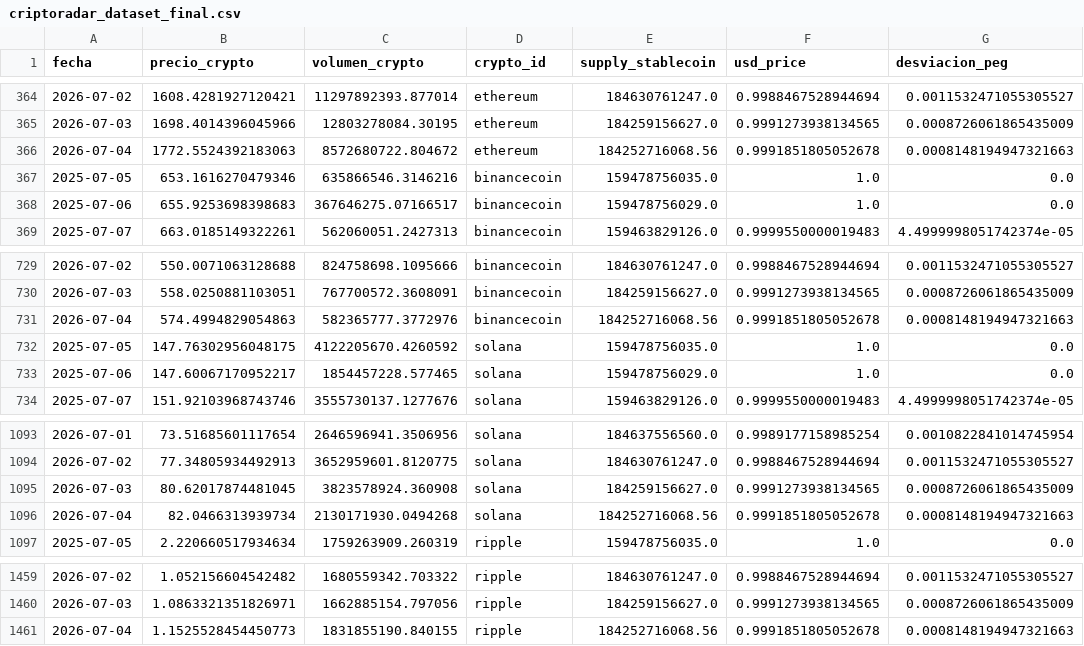
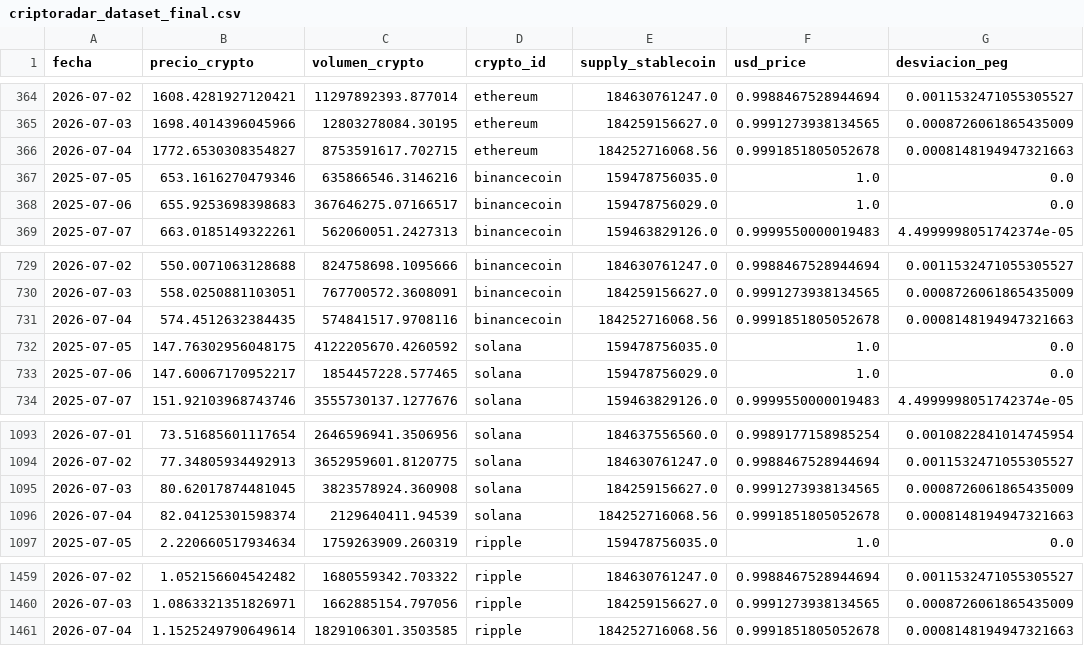
Before and after one commit to Bootcamp-DA-P2/criptoradar, a CSV file: Data/criptoradar_dataset_final.csv (was criptoradar_dataset_final.csv), drawn as a sheet; only a part is shown, gaps mark what is left out.

```diff
--- a/criptoradar_dataset_final.csv
+++ b/Data/criptoradar_dataset_final.csv
@@ -365,3 +365,3 @@ fecha,precio_crypto,volumen_crypto,crypto_id,supply_stablecoin,usd_price,desviac
 2026-07-03,1698.4014396045966,12803278084.30195,ethereum,184259156627.0,0.9991273938134565,0.0008726061865435009
-2026-07-04,1772.5524392183063,8572680722.804672,ethereum,184252716068.56,0.9991851805052678,0.0008148194947321663
+2026-07-04,1772.6530308354827,8753591617.702715,ethereum,184252716068.56,0.9991851805052678,0.0008148194947321663
 2025-07-05,653.1616270479346,635866546.3146216,binancecoin,159478756035.0,1.0,0.0
@@ -730,3 +730,3 @@ fecha,precio_crypto,volumen_crypto,crypto_id,supply_stablecoin,usd_price,desviac
 2026-07-03,558.0250881103051,767700572.3608091,binancecoin,184259156627.0,0.9991273938134565,0.0008726061865435009
-2026-07-04,574.4994829054863,582365777.3772976,binancecoin,184252716068.56,0.9991851805052678,0.0008148194947321663
+2026-07-04,574.4512632384435,574841517.9708116,binancecoin,184252716068.56,0.9991851805052678,0.0008148194947321663
 2025-07-05,147.76302956048175,4122205670.4260592,solana,159478756035.0,1.0,0.0
@@ -1095,3 +1095,3 @@ fecha,precio_crypto,volumen_crypto,crypto_id,supply_stablecoin,usd_price,desviac
 2026-07-03,80.62017874481045,3823578924.360908,solana,184259156627.0,0.9991273938134565,0.0008726061865435009
-2026-07-04,82.0466313939734,2130171930.0494268,solana,184252716068.56,0.9991851805052678,0.0008148194947321663
+2026-07-04,82.04125301598374,2129640411.94539,solana,184252716068.56,0.9991851805052678,0.0008148194947321663
 2025-07-05,2.220660517934634,1759263909.260319,ripple,159478756035.0,1.0,0.0
@@ -1460,2 +1460,2 @@ fecha,precio_crypto,volumen_crypto,crypto_id,supply_stablecoin,usd_price,desviac
 2026-07-03,1.0863321351826971,1662885154.797056,ripple,184259156627.0,0.9991273938134565,0.0008726061865435009
-2026-07-04,1.1525528454450773,1831855190.840155,ripple,184252716068.56,0.9991851805052678,0.0008148194947321663
+2026-07-04,1.1525249790649614,1829106301.3503585,ripple,184252716068.56,0.9991851805052678,0.0008148194947321663
```
Also changed, not shown: Data/data_binancecoin.csv, Data/data_ethereum.csv, 3 other files.
